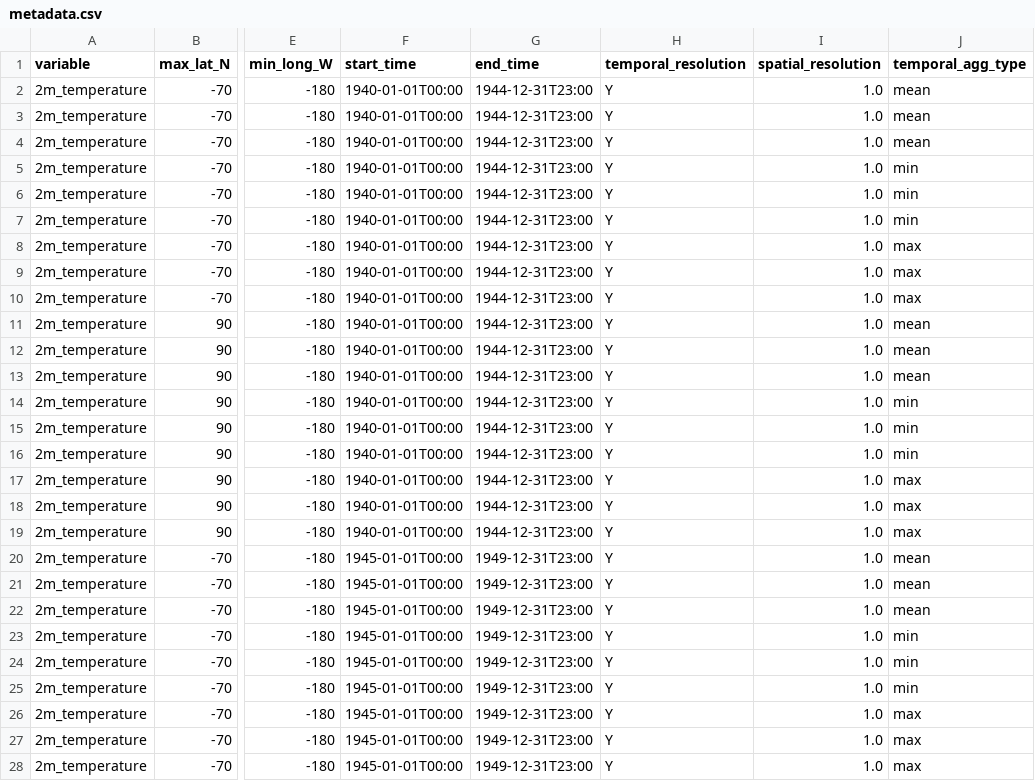
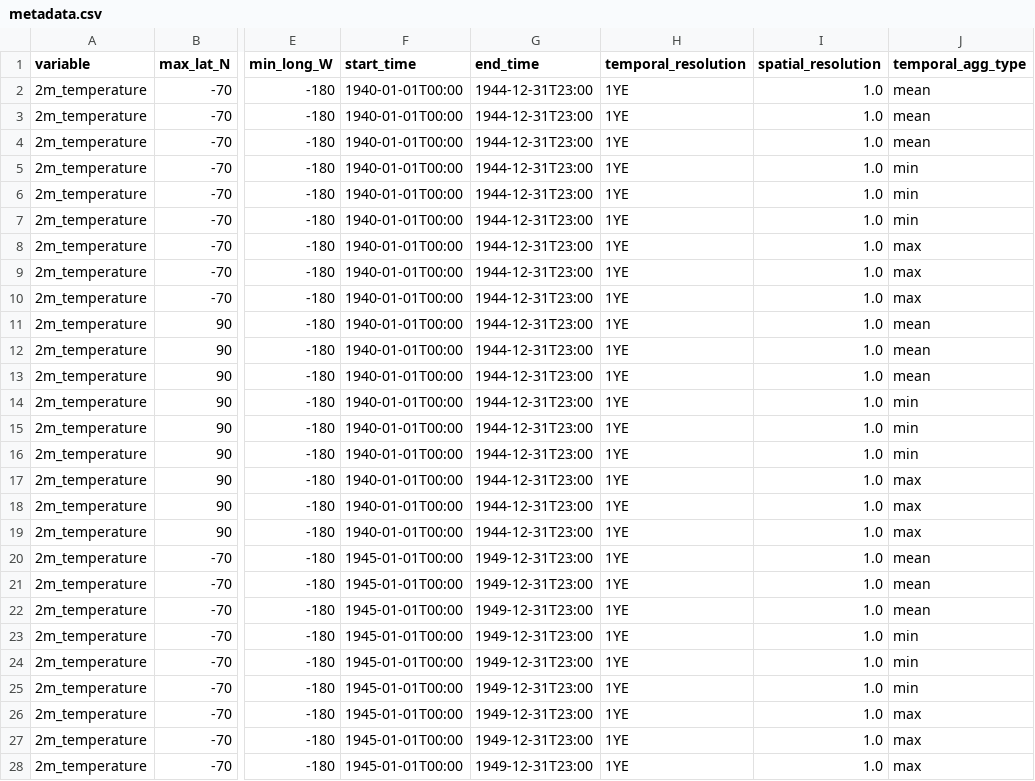
Before and after one commit to iharp3/iharp-customized-storage, a CSV file: storage/temperature/metadata.csv, drawn as a sheet; only a part is shown, gaps mark what is left out; the diff covers the shown part only; the diff names each change by its address in the sheet, - before the commit and + after, or states it on an @@ line.

```diff
--- a/storage/temperature/metadata.csv
+++ b/storage/temperature/metadata.csv
-H2:H28 (temporal_resolution): Y
+H2:H28 (temporal_resolution): 1YE
```
Also changed, not shown: 171 edited cells elsewhere in this file, storage/sea_surface_temperature_N/metadata.csv, storage/surface_pressure/metadata.csv, 13 other files.
